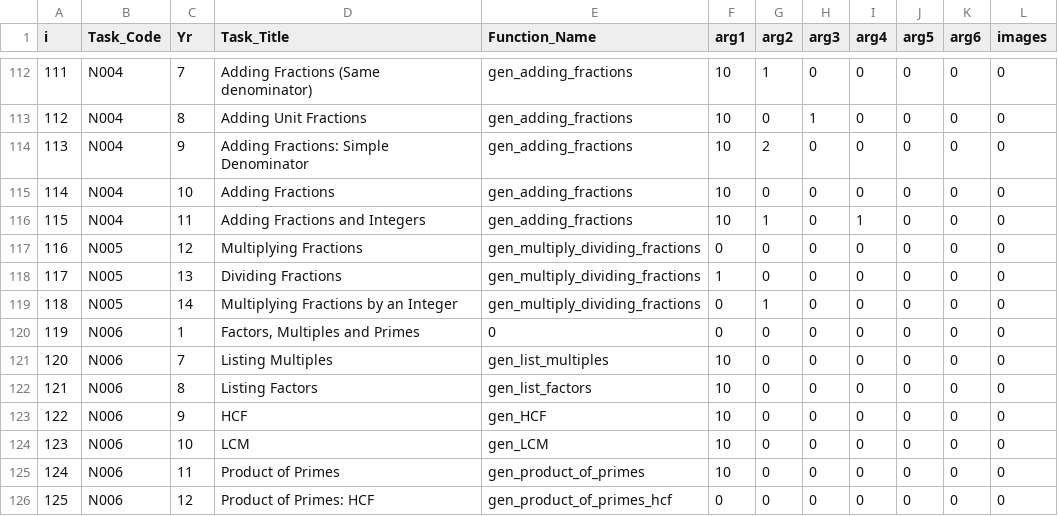
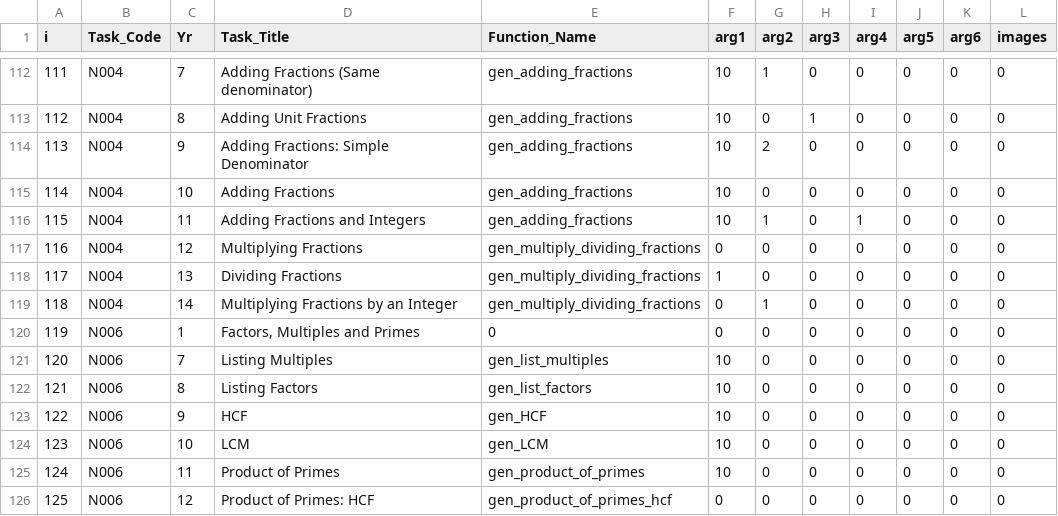
Before and after one commit to tslowndes/mathgen, a CSV file: polls/dir.csv, drawn as a sheet; only a part is shown, gaps mark what is left out.

```diff
--- a/polls/dir.csv
+++ b/polls/dir.csv
@@ -116,5 +116,5 @@ i,Task_Code,Yr,Task_Title,Function_Name,arg1,arg2,arg3,arg4,arg5,arg6,images
 115,N004,11,Adding Fractions and Integers,gen_adding_fractions,10,1,0,1,0,0,0
-116,N005,12,Multiplying Fractions,gen_multiply_dividing_fractions,0,0,0,0,0,0,0
-117,N005,13,Dividing Fractions,gen_multiply_dividing_fractions,1,0,0,0,0,0,0
-118,N005,14,Multiplying Fractions by an Integer,gen_multiply_dividing_fractions,0,1,0,0,0,0,0
+116,N004,12,Multiplying Fractions,gen_multiply_dividing_fractions,0,0,0,0,0,0,0
+117,N004,13,Dividing Fractions,gen_multiply_dividing_fractions,1,0,0,0,0,0,0
+118,N004,14,Multiplying Fractions by an Integer,gen_multiply_dividing_fractions,0,1,0,0,0,0,0
 119,N006,1,"Factors, Multiples and Primes",0,0,0,0,0,0,0,0
```
Also changed, not shown: 4 other files.
